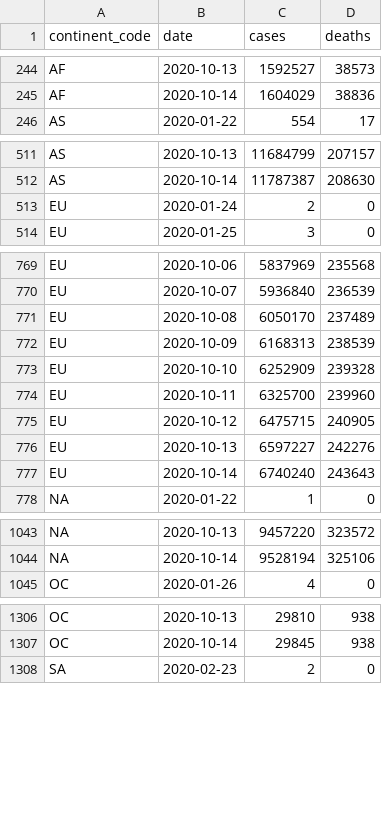
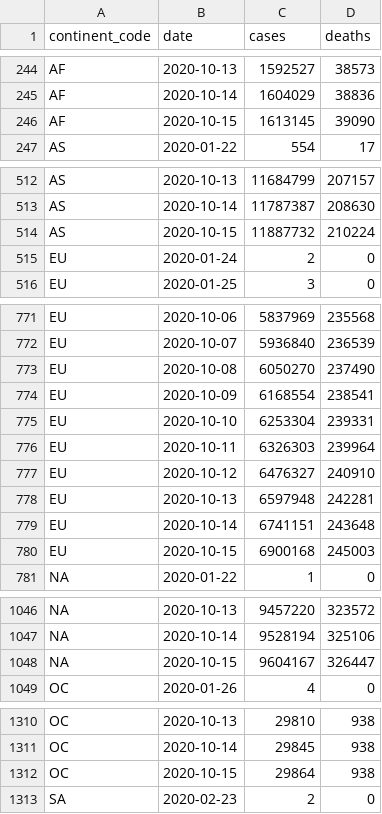
Before and after one commit to covid-open-data/xform-casecount-jhu, a CSV file: output/continents.csv, drawn as a sheet; only a part is shown, gaps mark what is left out; the diff covers the shown part only.

```diff
--- a/output/continents.csv
+++ b/output/continents.csv
@@ -245,2 +245,3 @@ AF,2020-10-13,1592527,38573
 AF,2020-10-14,1604029,38836
+AF,2020-10-15,1613145,39090
 AS,2020-01-22,554,17
@@ -512,2 +513,3 @@ AS,2020-10-13,11684799,207157
 AS,2020-10-14,11787387,208630
+AS,2020-10-15,11887732,210224
 EU,2020-01-24,2,0
@@ -770,9 +772,10 @@ EU,2020-10-06,5837969,235568
 EU,2020-10-07,5936840,236539
-EU,2020-10-08,6050170,237489
-EU,2020-10-09,6168313,238539
-EU,2020-10-10,6252909,239328
-EU,2020-10-11,6325700,239960
-EU,2020-10-12,6475715,240905
-EU,2020-10-13,6597227,242276
-EU,2020-10-14,6740240,243643
+EU,2020-10-08,6050270,237490
+EU,2020-10-09,6168554,238541
+EU,2020-10-10,6253304,239331
+EU,2020-10-11,6326303,239964
+EU,2020-10-12,6476327,240910
+EU,2020-10-13,6597948,242281
+EU,2020-10-14,6741151,243648
+EU,2020-10-15,6900168,245003
 "NA",2020-01-22,1,0
@@ -1044,2 +1047,3 @@ EU,2020-10-14,6740240,243643
 "NA",2020-10-14,9528194,325106
+"NA",2020-10-15,9604167,326447
 OC,2020-01-26,4,0
@@ -1307,2 +1311,3 @@ OC,2020-10-13,29810,938
 OC,2020-10-14,29845,938
+OC,2020-10-15,29864,938
 SA,2020-02-23,2,0
```
Also changed, not shown: 1 added row and 2 edited cells elsewhere in this file, output/admin0/all.csv, output/global.csv, 1 other file.
